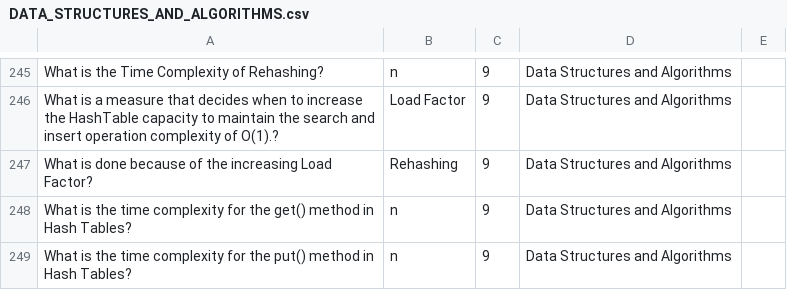
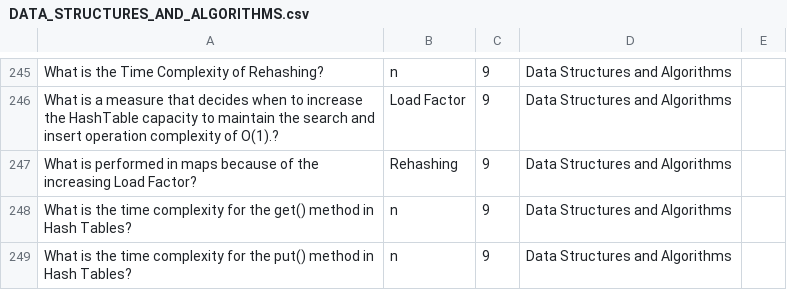
Before and after one commit to fbhdev/study-scripts-fall-2022, a CSV file: DATA_STRUCTURES_AND_ALGORITHMS.csv, drawn as a sheet; only a part is shown, gaps mark what is left out; the diff covers the shown part only.

```diff
--- a/DATA_STRUCTURES_AND_ALGORITHMS.csv
+++ b/DATA_STRUCTURES_AND_ALGORITHMS.csv
@@ -246,3 +246,3 @@ What is the Time Complexity of Rehashing?;n;9;Data Structures and Algorithms
 What is a measure that decides when to increase the HashTable capacity to maintain the search and insert operation complexity of O(1).?;Load Factor;9;Data Structures and Algorithms
-What is done because of the increasing Load Factor?;Rehashing;9;Data Structures and Algorithms
+What is performed in maps because of the increasing Load Factor?;Rehashing;9;Data Structures and Algorithms
 What is the time complexity for the get() method in Hash Tables?;n;9;Data Structures and Algorithms
```
Also changed, not shown: 28 added rows elsewhere in this file, WEB_SERVICES.csv, 3 other files.
